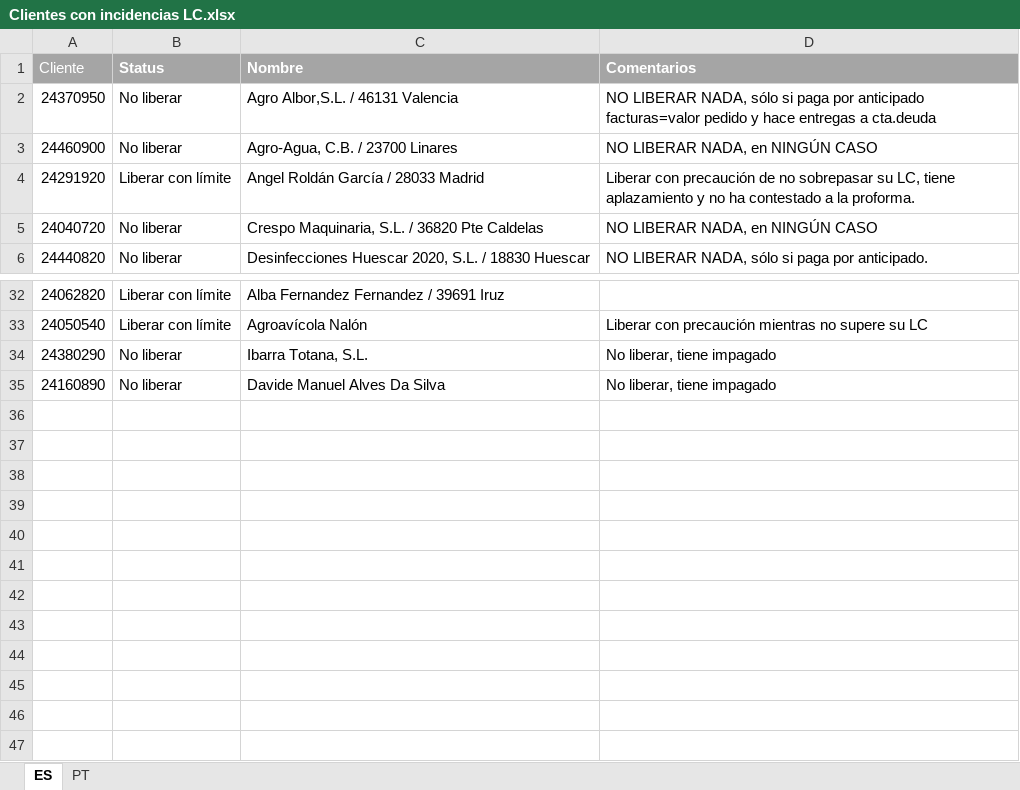
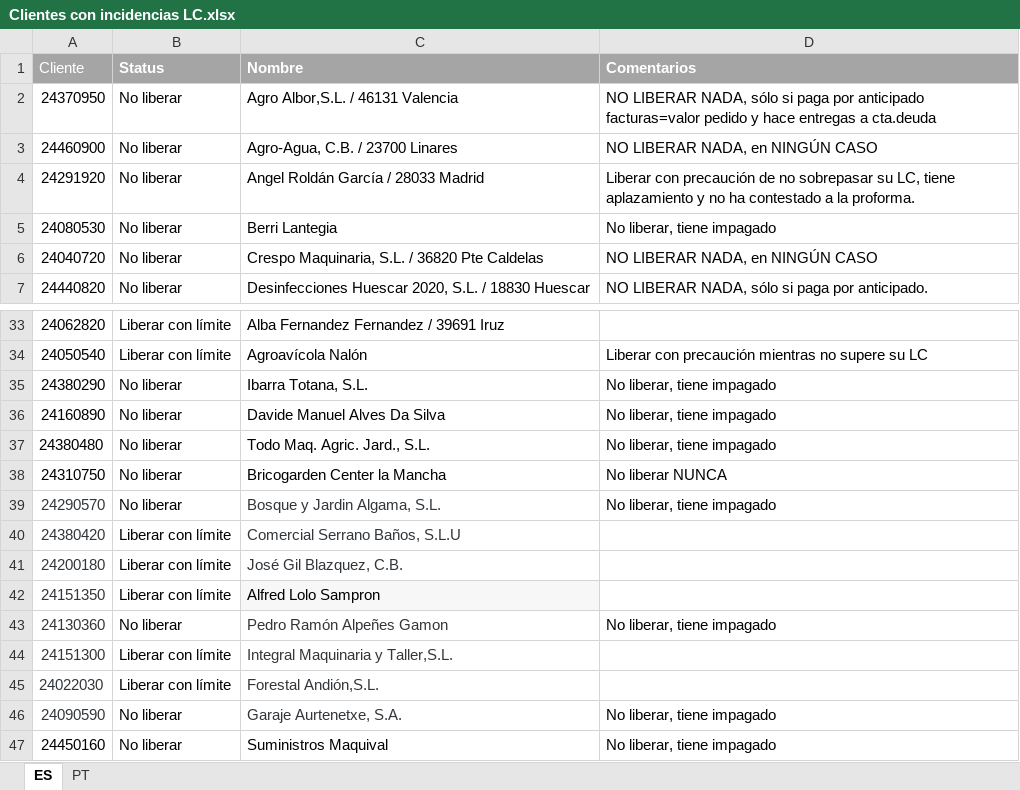
Before and after one commit to RPATechnologiesSAT/STHIL_003_001_RT1_LimiteCreditoE3, an Excel workbook: Data/TempExcelExport/Clientes con incidencias LC.xlsx, sheet ES, drawn as a sheet; only a part is shown, gaps mark what is left out; values as stored, in another font and other column widths than the file's, no borders; the diff names each change by its address in the sheet, - before the commit and + after, or states it on an @@ line.

```diff
--- a/Data/TempExcelExport/Clientes con incidencias LC.xlsx (sheet ES)
+++ b/Data/TempExcelExport/Clientes con incidencias LC.xlsx (sheet ES)
-B4 (Status): Liberar con límite
+B4 (Status): No liberar
+row 5: 24080530 | No liberar | Berri Lantegia | No liberar, tiene impagado
+row 37: 24380480 | No liberar | Todo Maq. Agric. Jard., S.L. | No liberar, tiene impagado
+row 38: 24310750 | No liberar | Bricogarden Center la Mancha | No liberar NUNCA
+row 39: 24290570 | No liberar | Bosque y Jardin Algama, S.L. | No liberar, tiene impagado
+row 40: 24380420 | Liberar con límite | Comercial Serrano Baños, S.L.U
+row 41: 24200180 | Liberar con límite | José Gil Blazquez, C.B.
+row 42: 24151350 | Liberar con límite | Alfred Lolo Sampron
+row 43: 24130360 | No liberar | Pedro Ramón Alpeñes Gamon | No liberar, tiene impagado
+row 44: 24151300 | Liberar con límite | Integral Maquinaria y Taller,S.L.
+row 45: 24022030 | Liberar con límite | Forestal Andión,S.L.
+row 46: 24090590 | No liberar | Garaje Aurtenetxe, S.A. | No liberar, tiene impagado
+row 47: 24450160 | No liberar | Suministros Maquival | No liberar, tiene impagado
```
Also changed, not shown: 10 other files.
